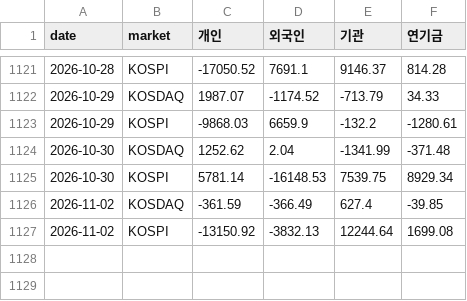
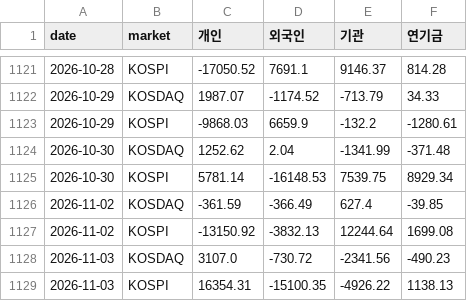
Before and after one commit to parksanghyuk1-cyber/Morning-Briefing, a CSV file: data/investor_flow.csv, drawn as a sheet; only a part is shown, gaps mark what is left out; the diff names each change by its address in the sheet, - before the commit and + after, or states it on an @@ line.

```diff
--- a/data/investor_flow.csv
+++ b/data/investor_flow.csv
+row 1128: 2026-11-03 | KOSDAQ | 3107.0 | -730.72 | -2341.56 | -490.23
+row 1129: 2026-11-03 | KOSPI | 16354.31 | -15100.35 | -4926.22 | 1138.13
```
